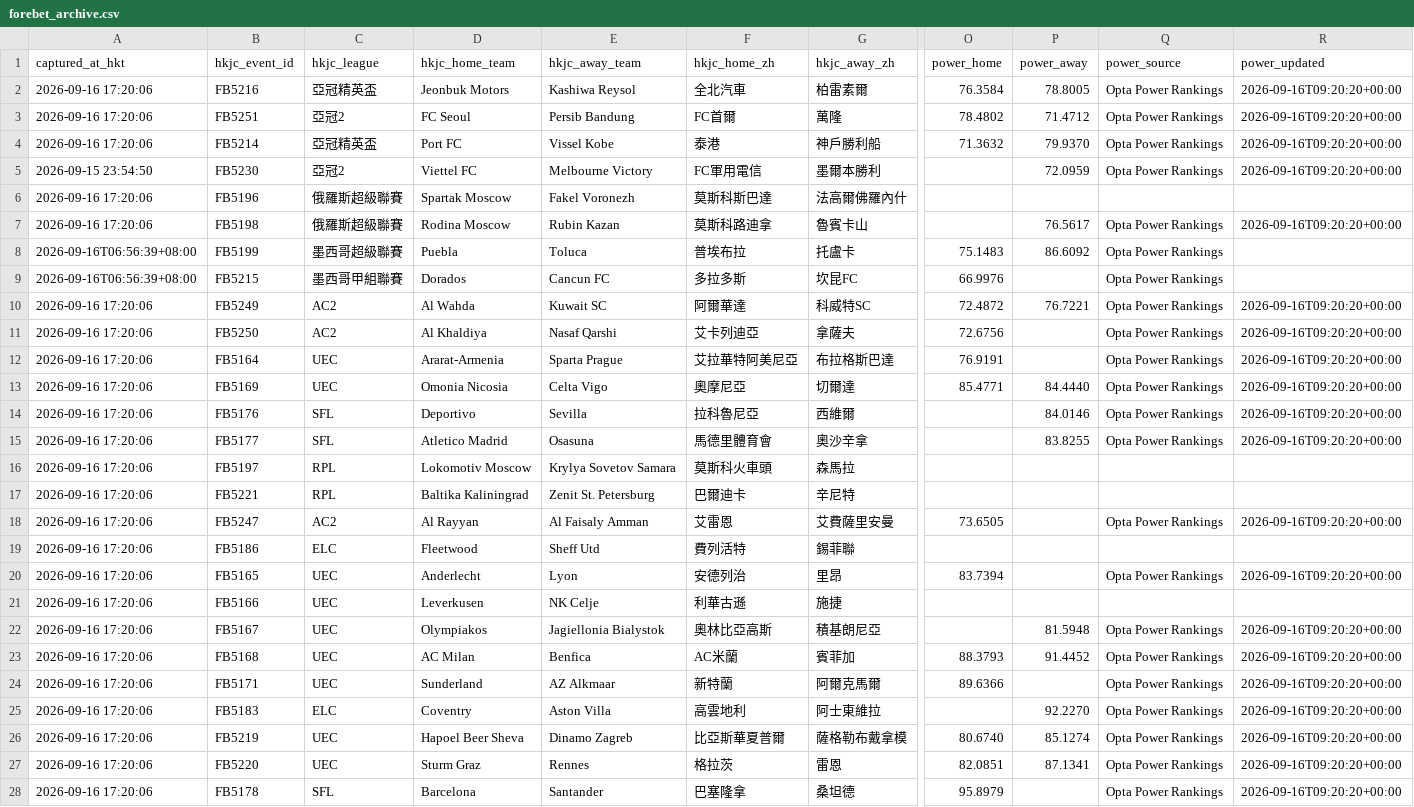
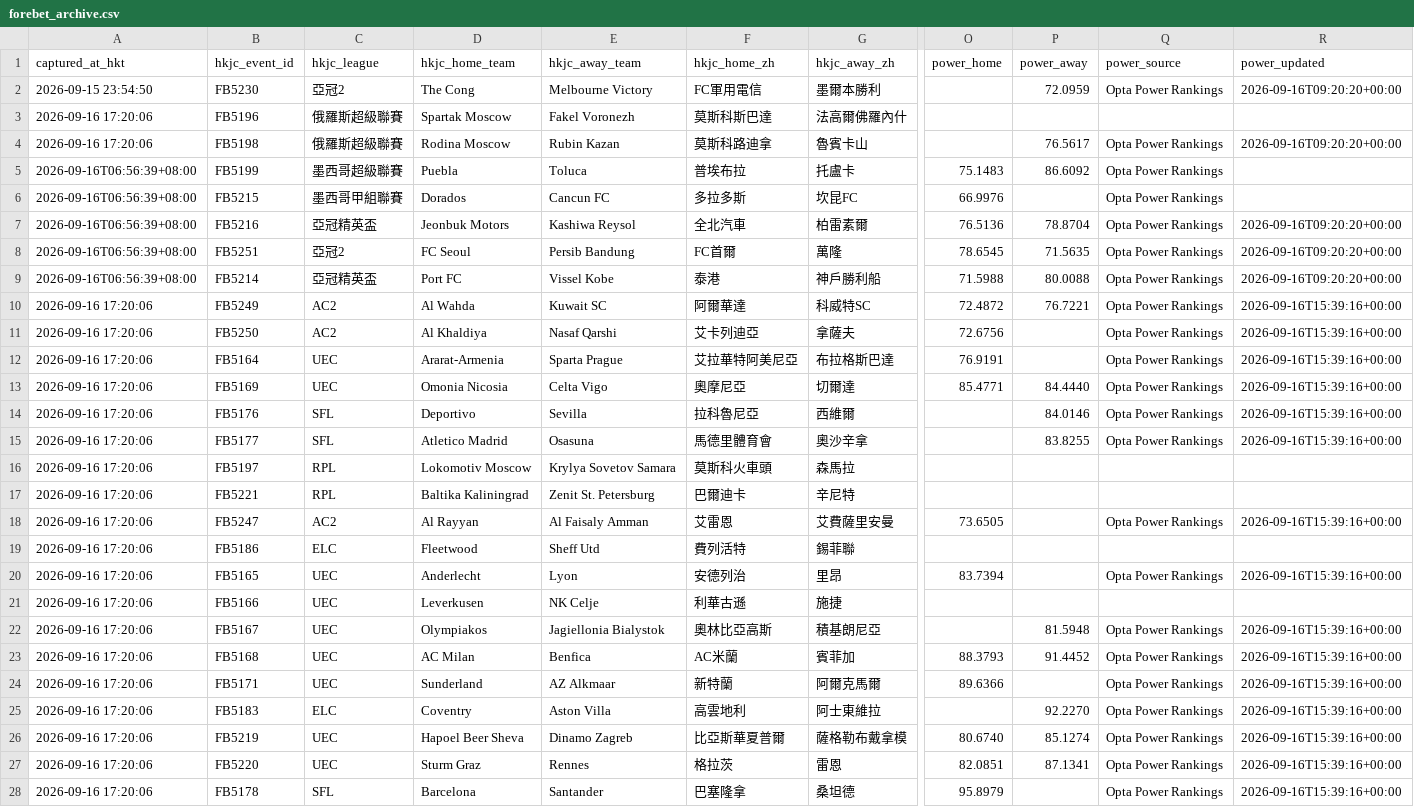
Before and after one commit to sargesticky-code/football-fast-tracker, a CSV file: data/forebet_archive.csv, drawn as a sheet; only a part is shown, gaps mark what is left out; removed rows and columns are numbered as before the commit, all else as after; rows hold the shown columns only; the diff covers the shown part only; the diff names each change by its address in the sheet, - before the commit and + after, or states it on an @@ line.

```diff
--- a/data/forebet_archive.csv
+++ b/data/forebet_archive.csv
-row 2: 2026-09-16 17:20:06 | FB5216 | 亞冠精英盃 | Jeonbuk Motors | Kashiwa Reysol | 全北汽車 | 柏雷素爾 | 76.3584 | 78.8005 | Opta Power Rankings | 2026-09-16T09:20:20+00:00
-row 3: 2026-09-16 17:20:06 | FB5251 | 亞冠2 | FC Seoul | Persib Bandung | FC首爾 | 萬隆 | 78.4802 | 71.4712 | Opta Power Rankings | 2026-09-16T09:20:20+00:00
-row 4: 2026-09-16 17:20:06 | FB5214 | 亞冠精英盃 | Port FC | Vissel Kobe | 泰港 | 神戶勝利船 | 71.3632 | 79.9370 | Opta Power Rankings | 2026-09-16T09:20:20+00:00
-D2 (hkjc_home_team): Viettel FC
+D2 (hkjc_home_team): The Cong
+row 7: 2026-09-16T06:56:39+08:00 | FB5216 | 亞冠精英盃 | Jeonbuk Motors | Kashiwa Reysol | 全北汽車 | 柏雷素爾 | 76.5136 | 78.8704 | Opta Power Rankings | 2026-09-16T09:20:20+00:00
+row 8: 2026-09-16T06:56:39+08:00 | FB5251 | 亞冠2 | FC Seoul | Persib Bandung | FC首爾 | 萬隆 | 78.6545 | 71.5635 | Opta Power Rankings | 2026-09-16T09:20:20+00:00
+row 9: 2026-09-16T06:56:39+08:00 | FB5214 | 亞冠精英盃 | Port FC | Vissel Kobe | 泰港 | 神戶勝利船 | 71.5988 | 80.0088 | Opta Power Rankings | 2026-09-16T09:20:20+00:00
-R10:R15 (power_updated): 2026-09-16T09:20:20+00:00
+R10:R15 (power_updated): 2026-09-16T15:39:16+00:00
-R18 (power_updated): 2026-09-16T09:20:20+00:00
+R18 (power_updated): 2026-09-16T15:39:16+00:00
-R20 (power_updated): 2026-09-16T09:20:20+00:00
+R20 (power_updated): 2026-09-16T15:39:16+00:00
-R22:R28 (power_updated): 2026-09-16T09:20:20+00:00
+R22:R28 (power_updated): 2026-09-16T15:39:16+00:00
```
Also changed, not shown: 1 added row and 36 edited cells elsewhere in this file, data/forebet_current.csv, data/hkjc_current.csv, 3 other files.
